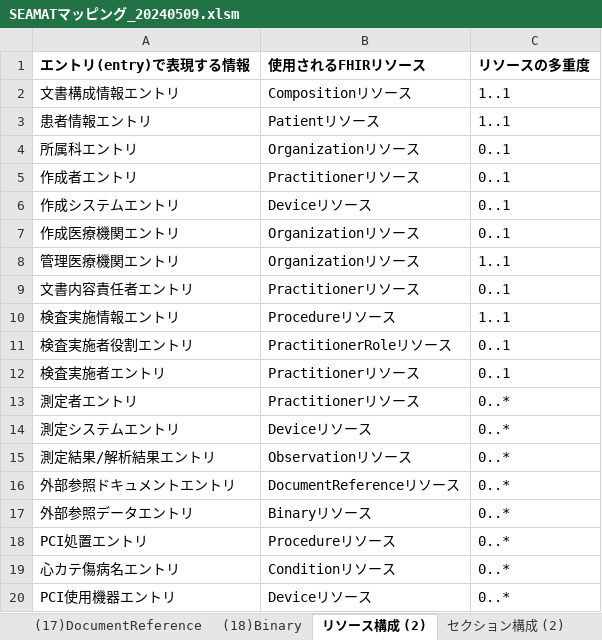
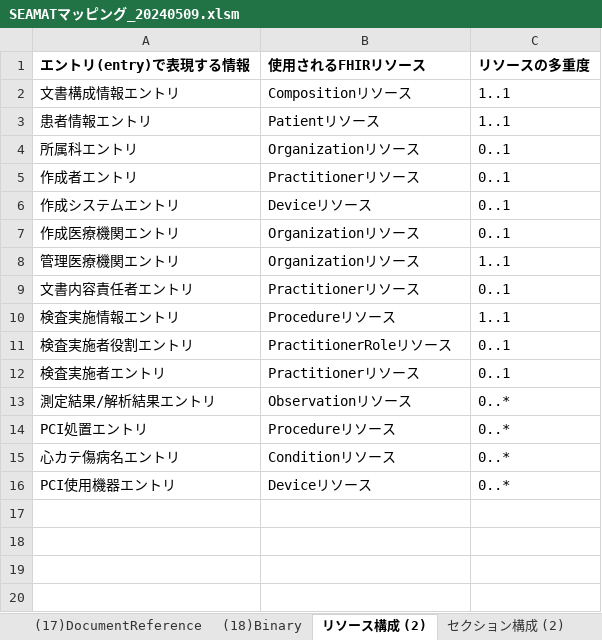
Before and after one commit to SIP3-D1/seamat2fhir, an Excel workbook: reference/IG元資料/SEAMATマッピング_20240509.xlsm, sheet リソース構成 (2), drawn as a sheet; values as stored, in another font and other column widths than the file's, no borders; the diff names each change by its address in the sheet, - before the commit and + after, or states it on an @@ line.

```diff
--- a/reference/IG元資料/SEAMATマッピング_20240509.xlsm (sheet リソース構成 (2))
+++ b/reference/IG元資料/SEAMATマッピング_20240509.xlsm (sheet リソース構成 (2))
-row 13: 測定者エントリ | Practitionerリソース | 0..*
-row 14: 測定システムエントリ | Deviceリソース | 0..*
-row 16: 外部参照ドキュメントエントリ | DocumentReferenceリソース | 0..*
-row 17: 外部参照データエントリ | Binaryリソース | 0..*
```
Also changed, not shown: sheet (19)Bundle, 10 other files.
